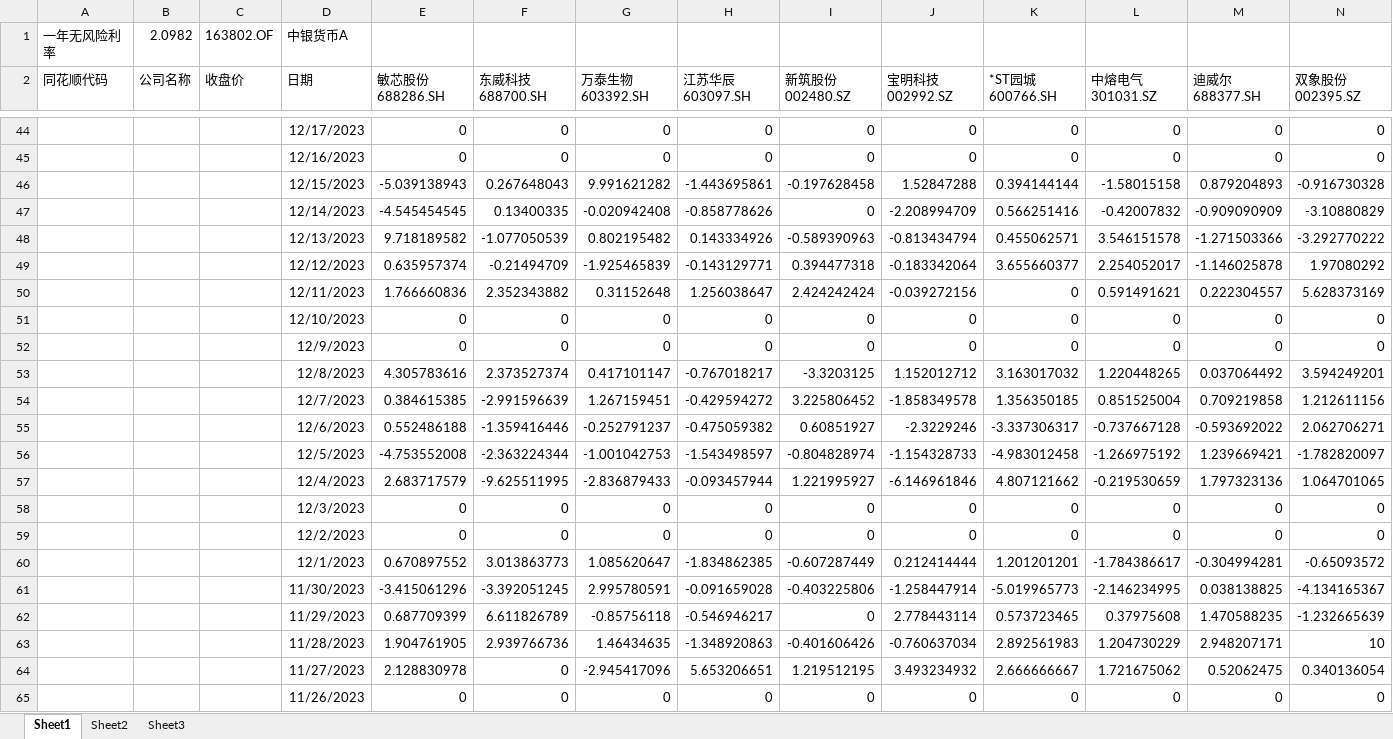
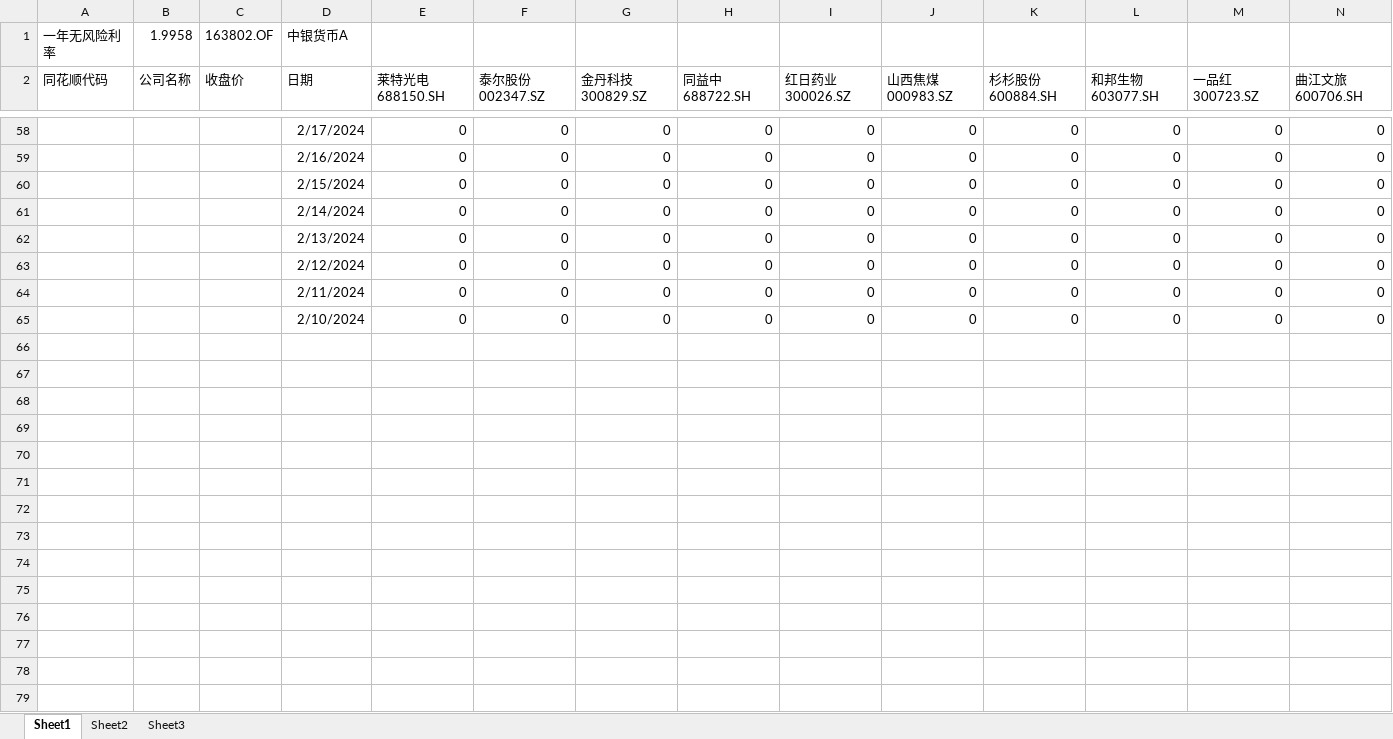
Before and after one commit to HarryCCC/Various-Codes, an Excel workbook: 金融/个股机器学习/MV投资组合构建/风险投资组合分析.xlsx, sheet Sheet1, drawn as a sheet; only a part is shown, gaps mark what is left out; values as stored, in another font and other column widths than the file's, no borders; removed rows and columns are numbered as before the commit, all else as after; the diff covers the shown part only; the diff names each change by its address in the sheet, - before the commit and + after, or states it on an @@ line.

```diff
--- a/金融/个股机器学习/MV投资组合构建/风险投资组合分析.xlsx (sheet Sheet1)
+++ b/金融/个股机器学习/MV投资组合构建/风险投资组合分析.xlsx (sheet Sheet1)
-B1 (公司名称): 2.0982
+B1 (公司名称): 1.9958
-E2: 敏芯股份688286.SH
+E2: 莱特光电688150.SH
-F2: 东威科技688700.SH
+F2: 泰尔股份002347.SZ
-G2: 万泰生物603392.SH
+G2: 金丹科技300829.SZ
-H2: 江苏华辰603097.SH
+H2: 同益中688722.SH
-I2: 新筑股份002480.SZ
+I2: 红日药业300026.SZ
-J2: 宝明科技002992.SZ
+J2: 山西焦煤000983.SZ
-K2: *ST园城600766.SH
+K2: 杉杉股份600884.SH
-L2: 中熔电气301031.SZ
+L2: 和邦生物603077.SH
-M2: 迪威尔688377.SH
+M2: 一品红300723.SZ
-N2: 双象股份002395.SZ
+N2: 曲江文旅600706.SH
-D58 (日期): 12/17/2023
+D58 (日期): 2/17/2024
-D59 (日期): 12/16/2023
+D59 (日期): 2/16/2024
-row 46:  |  |  | 12/15/2023 | -5.039138943 | 0.267648043 | 9.991621282 | -1.443695861 | -0.197628458 | 1.52847288 | 0.394144144 | -1.58015158 | 0.879204893 | -0.916730328
-row 47:  |  |  | 12/14/2023 | -4.545454545 | 0.13400335 | -0.020942408 | -0.858778626 | 0 | -2.208994709 | 0.566251416 | -0.42007832 | -0.909090909 | -3.10880829
-row 48:  |  |  | 12/13/2023 | 9.718189582 | -1.077050539 | 0.802195482 | 0.143334926 | -0.589390963 | -0.813434794 | 0.455062571 | 3.546151578 | -1.271503366 | -3.292770222
-row 49:  |  |  | 12/12/2023 | 0.635957374 | -0.21494709 | -1.925465839 | -0.143129771 | 0.394477318 | -0.183342064 | 3.655660377 | 2.254052017 | -1.146025878 | 1.97080292
-row 50:  |  |  | 12/11/2023 | 1.766660836 | 2.352343882 | 0.31152648 | 1.256038647 | 2.424242424 | -0.039272156 | 0 | 0.591491621 | 0.222304557 | 5.628373169
-D60 (日期): 12/10/2023
+D60 (日期): 2/15/2024
-D61 (日期): 12/9/2023
+D61 (日期): 2/14/2024
-row 53:  |  |  | 12/8/2023 | 4.305783616 | 2.373527374 | 0.417101147 | -0.767018217 | -3.3203125 | 1.152012712 | 3.163017032 | 1.220448265 | 0.037064492 | 3.594249201
-row 54:  |  |  | 12/7/2023 | 0.384615385 | -2.991596639 | 1.267159451 | -0.429594272 | 3.225806452 | -1.858349578 | 1.356350185 | 0.851525004 | 0.709219858 | 1.212611156
-row 55:  |  |  | 12/6/2023 | 0.552486188 | -1.359416446 | -0.252791237 | -0.475059382 | 0.60851927 | -2.3229246 | -3.337306317 | -0.737667128 | -0.593692022 | 2.062706271
-row 56:  |  |  | 12/5/2023 | -4.753552008 | -2.363224344 | -1.001042753 | -1.543498597 | -0.804828974 | -1.154328733 | -4.983012458 | -1.266975192 | 1.239669421 | -1.782820097
-row 57:  |  |  | 12/4/2023 | 2.683717579 | -9.625511995 | -2.836879433 | -0.093457944 | 1.221995927 | -6.146961846 | 4.807121662 | -0.219530659 | 1.797323136 | 1.064701065
-D62 (日期): 12/3/2023
+D62 (日期): 2/13/2024
-D63 (日期): 12/2/2023
+D63 (日期): 2/12/2024
-row 60:  |  |  | 12/1/2023 | 0.670897552 | 3.013863773 | 1.085620647 | -1.834862385 | -0.607287449 | 0.212414444 | 1.201201201 | -1.784386617 | -0.304994281 | -0.65093572
-row 61:  |  |  | 11/30/2023 | -3.415061296 | -3.392051245 | 2.995780591 | -0.091659028 | -0.403225806 | -1.258447914 | -5.019965773 | -2.146234995 | 0.038138825 | -4.134165367
-row 62:  |  |  | 11/29/2023 | 0.687709399 | 6.611826789 | -0.85756118 | -0.546946217 | 0 | 2.778443114 | 0.573723465 | 0.37975608 | 1.470588235 | -1.232665639
-row 63:  |  |  | 11/28/2023 | 1.904761905 | 2.939766736 | 1.46434635 | -1.348920863 | -0.401606426 | -0.760637034 | 2.892561983 | 1.204730229 | 2.948207171 | 10
-row 64:  |  |  | 11/27/2023 | 2.128830978 | 0 | -2.945417096 | 5.653206651 | 1.219512195 | 3.493234932 | 2.666666667 | 1.721675062 | 0.52062475 | 0.340136054
-D64 (日期): 11/26/2023
+D64 (日期): 2/11/2024
+row 65:  |  |  | 2/10/2024 | 0 | 0 | 0 | 0 | 0 | 0 | 0 | 0 | 0 | 0
```
Also changed, not shown: 43 added rows, 29 removed rows and 21 edited cells elsewhere in this sheet, formulas that keep their value, 32 other files.
